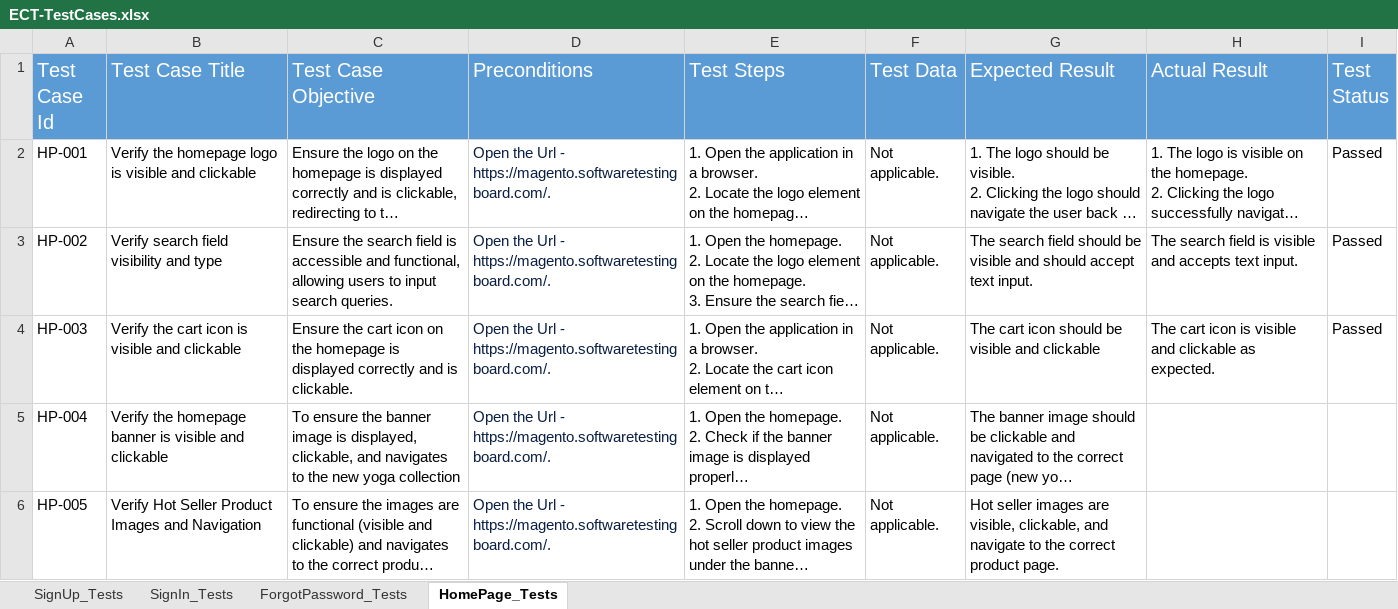
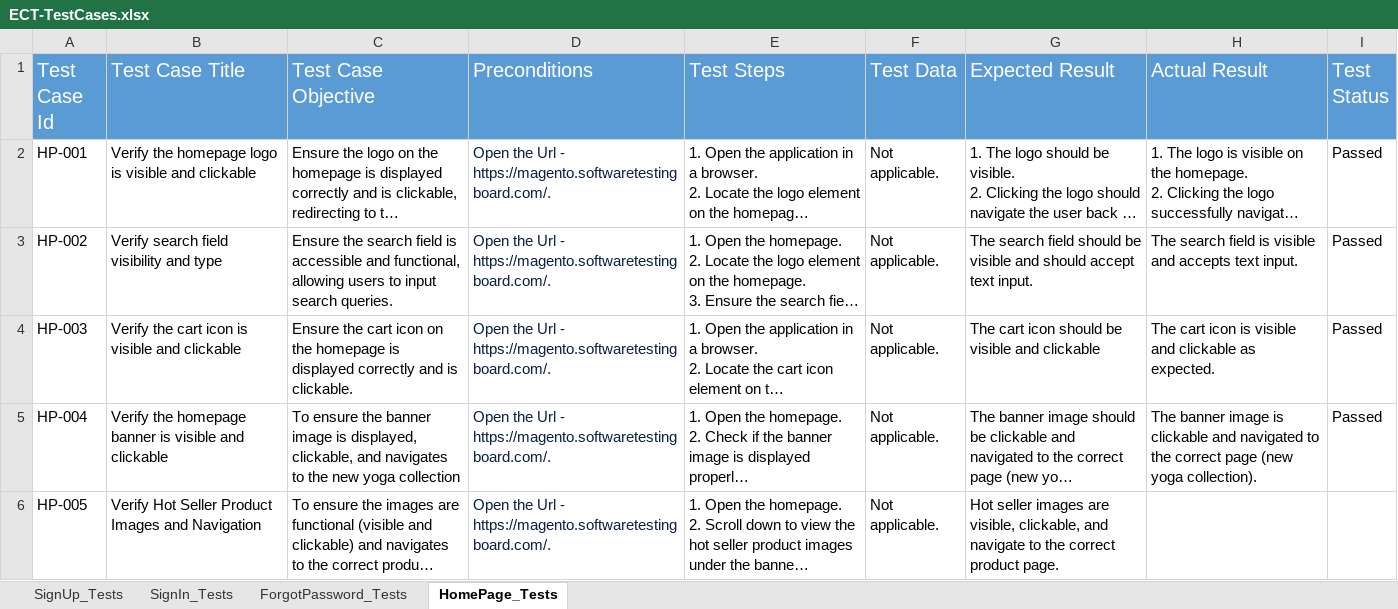
Before and after one commit to YadvirJaswal/Practice-Basics-of-Playwright, an Excel workbook: Test Data/ECT-TestCases.xlsx, sheet HomePage_Tests, drawn as a sheet; long unchanged cells end in …; values as stored, in another font and other column widths than the file's, no borders; the diff names each change by its address in the sheet, - before the commit and + after, or states it on an @@ line.

Commit message:
Update ECT-TestCases.xlsx

```diff
--- a/Test Data/ECT-TestCases.xlsx (sheet HomePage_Tests)
+++ b/Test Data/ECT-TestCases.xlsx (sheet HomePage_Tests)
-H5 (Actual Result): (empty)
+H5 (Actual Result): The banner image is clickable and navigated to the correct page (new yoga collection).
-I5 (Test Status): (empty)
+I5 (Test Status): Passed
```
